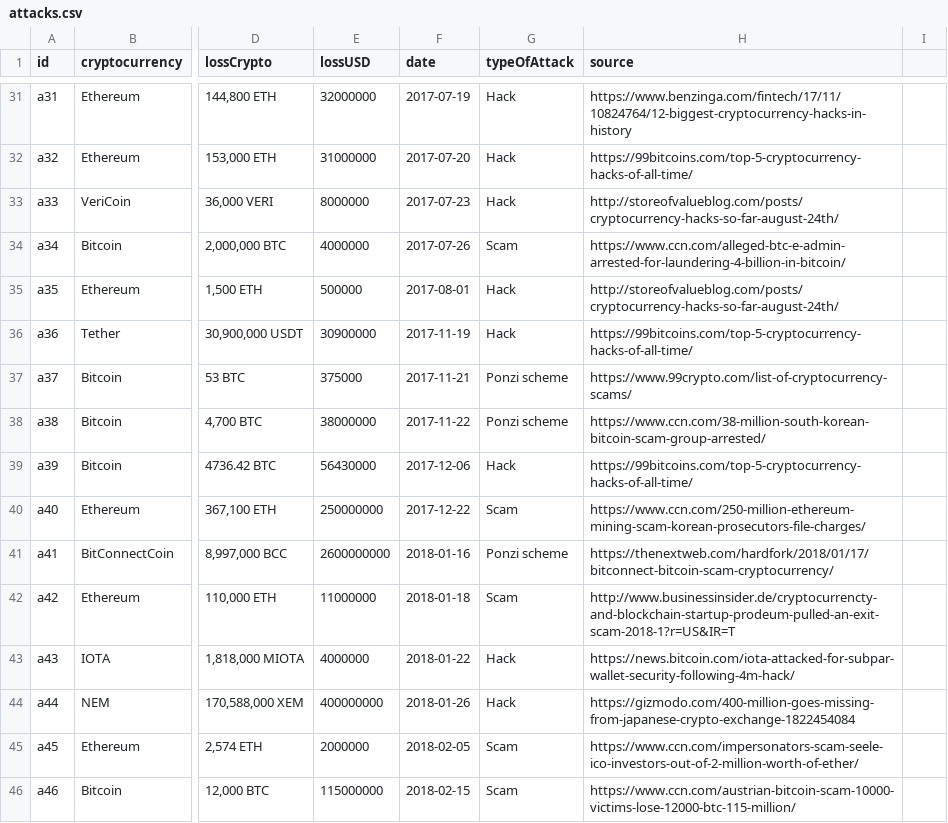
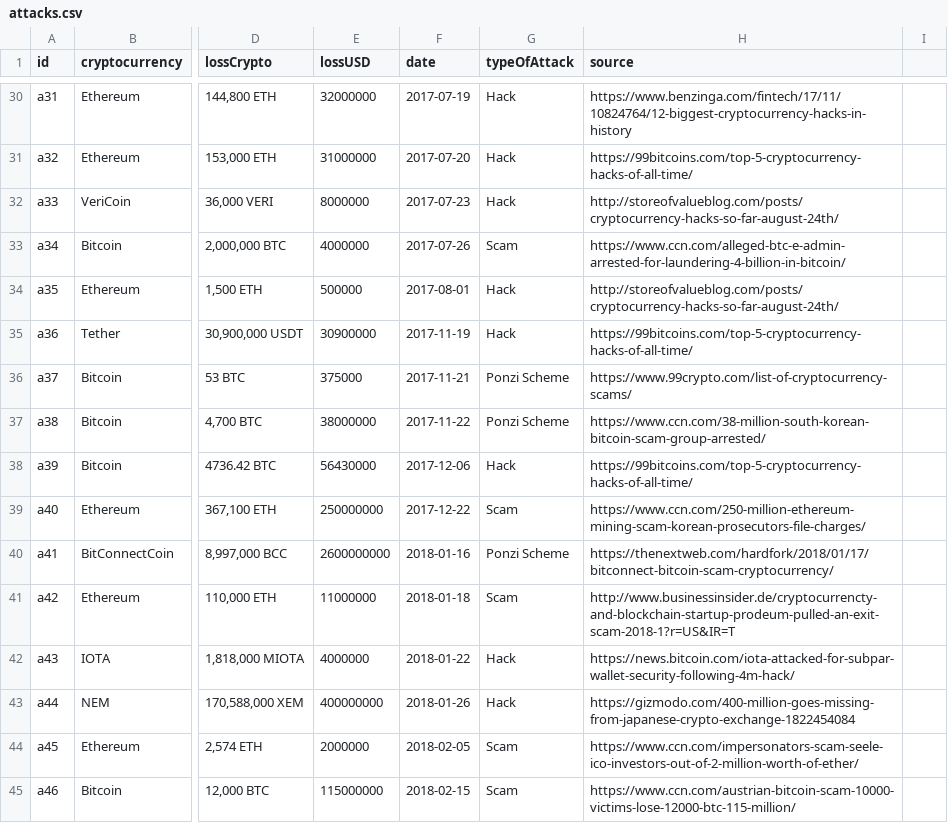
Before and after one commit to cryptoVisualization/cryptoVisualization.github.io, a CSV file: public/datasets/attacks.csv, drawn as a sheet; only a part is shown, gaps mark what is left out; addresses are those after the commit; the diff covers the shown part only; the diff names each change by its address in the sheet, - before the commit and + after, or states it on an @@ line.

```diff
--- a/public/datasets/attacks.csv
+++ b/public/datasets/attacks.csv
-G36:G37 (typeOfAttack): Ponzi scheme
+G36:G37 (typeOfAttack): Ponzi Scheme
-G40 (typeOfAttack): Ponzi scheme
+G40 (typeOfAttack): Ponzi Scheme
```
Also changed, not shown: 1 removed row and 9 edited cells elsewhere in this file, 3 other files.
